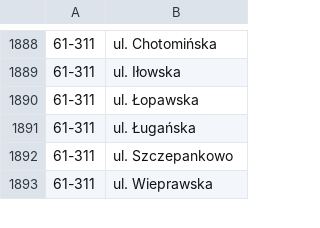
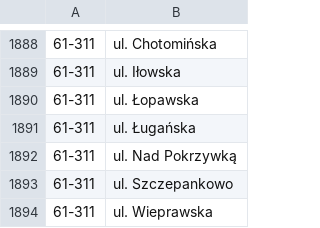
Before and after one commit to macbre/pyrabot, a CSV file: sources/kody-pocztowe.csv, drawn as a sheet; only a part is shown, gaps mark what is left out.

```diff
--- a/sources/kody-pocztowe.csv
+++ b/sources/kody-pocztowe.csv
@@ -1891,2 +1891,3 @@
 61-311	ul. Ługańska
+61-311	ul. Nad Pokrzywką
 61-311	ul. Szczepankowo
```
Also changed, not shown: 1 other file.
